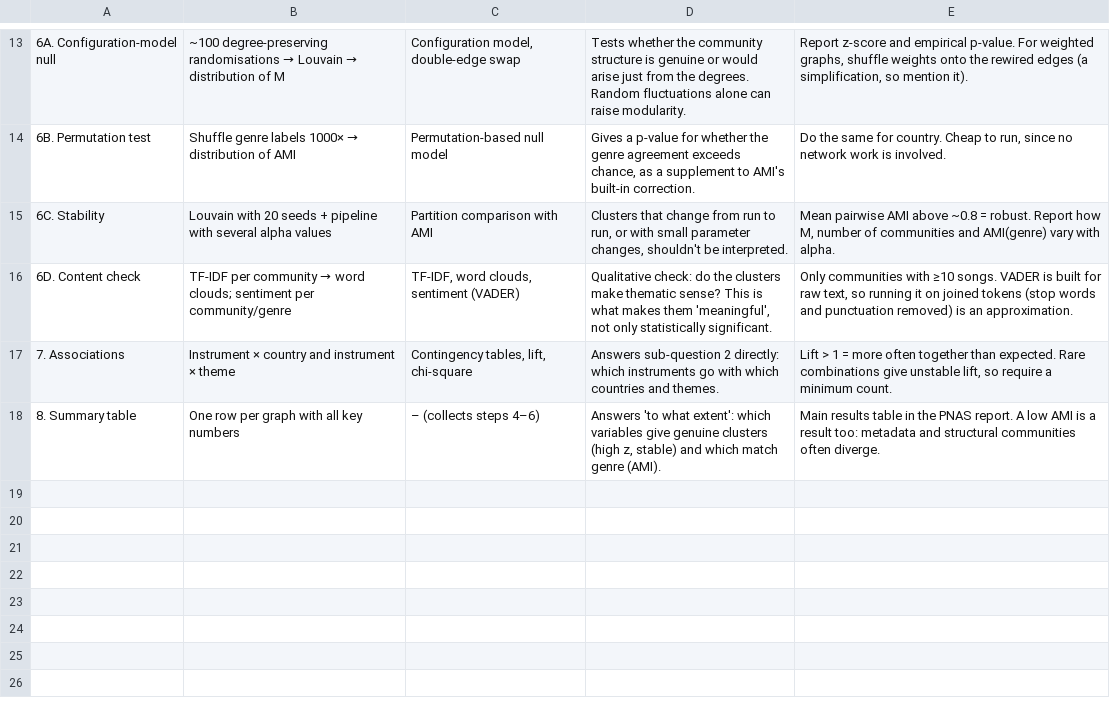
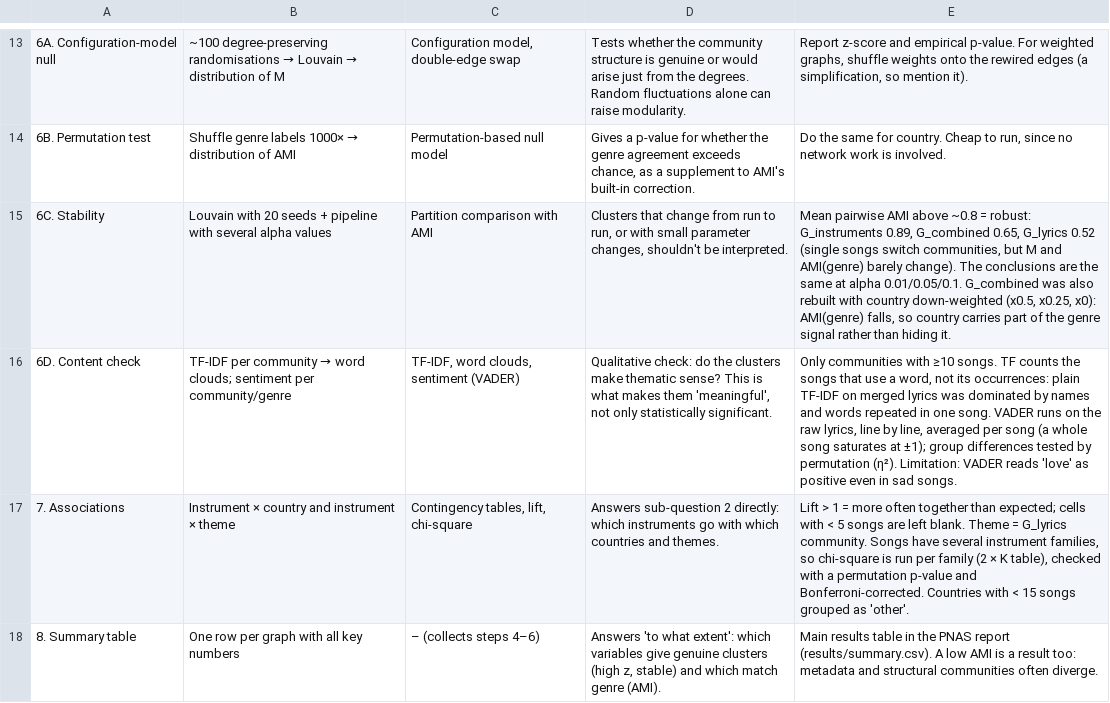
Before and after one commit to CRisager/SocialGraphs_FinalProject, a CSV file: results/methods_table.csv, drawn as a sheet; only a part is shown, gaps mark what is left out; the diff names each change by its address in the sheet, - before the commit and + after, or states it on an @@ line.

```diff
--- a/results/methods_table.csv
+++ b/results/methods_table.csv
-E15: …~0.8 = robust. Report how M, number of communities and AMI(genre) vary with alpha.
+E15: …~0.8 = robust: G_instruments 0.89, G_combined 0.65, G_lyrics 0.52 (single songs switch communities, but M and AMI(genre) barely change). The conclusions are the same at alpha 0.01/0.05/0.1. G_combined was also rebuilt with country down-weighted (x0.5, x0.25, x0): AMI(genre) falls, so country carries part of the genre signal rather than hiding it.
-E16: …≥10 songs. VADER is built for raw text, so running it on joined tokens (stop words and punctuation removed) is an approximation.
+E16: …≥10 songs. TF counts the songs that use a word, not its occurrences: plain TF-IDF on merged lyrics was dominated by names and words repeated in one song. VADER runs on the raw lyrics, line by line, averaged per song (a whole song saturates at ±1); group differences tested by permutation (η²). Limitation: VADER reads 'love' as positive even in sad songs.
-E17: …together than expected. Rare combinations give unstable lift, so require a minimum count.
+E17: …together than expected; cells with < 5 songs are left blank. Theme = G_lyrics community. Songs have several instrument families, so chi-square is run per family (2 × K table), checked with a permutation p-value and Bonferroni-corrected. Countries with < 15 songs grouped as 'other'.
-E18: …the PNAS report. A low…
+E18: …the PNAS report (results/summary.csv). A low…
```
Also changed, not shown: results/step5_metadata.csv, 17 other files.
